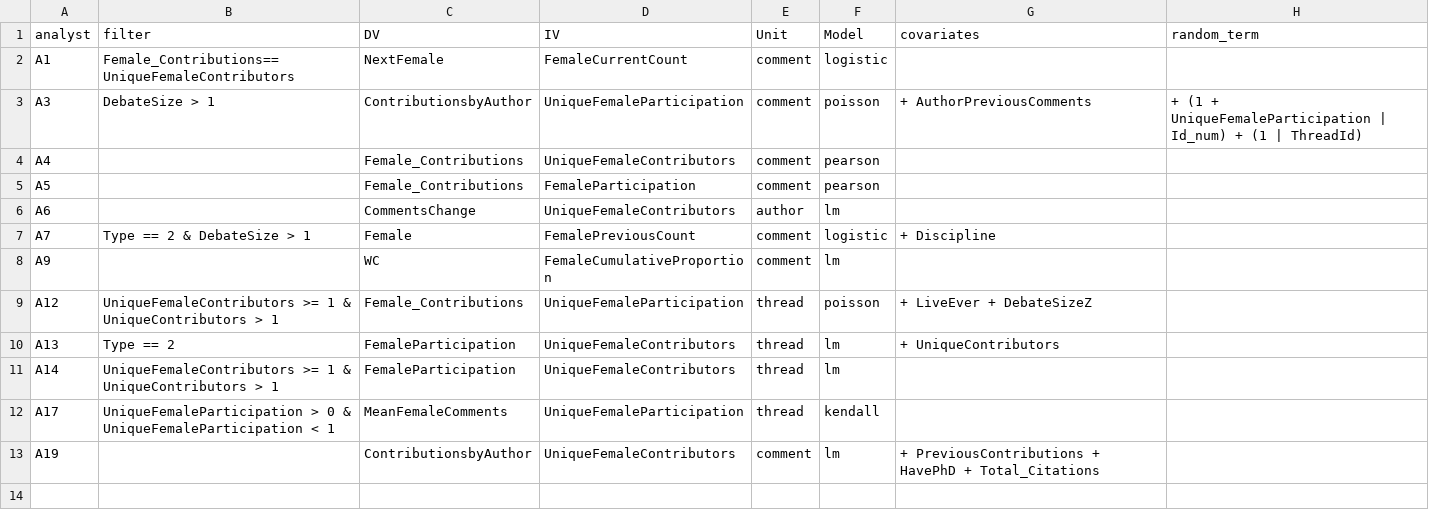
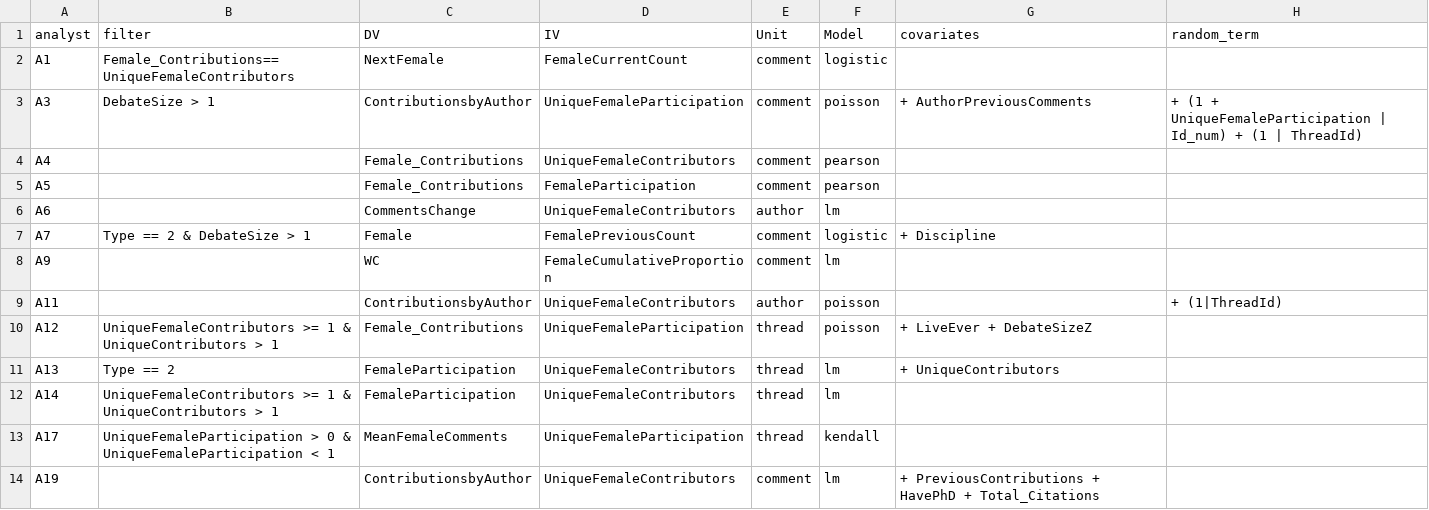
Before and after one commit to yyyliu/crowdsourced_data_analysis, a CSV file: src/analysts.csv, drawn as a sheet; the diff names each change by its address in the sheet, - before the commit and + after, or states it on an @@ line.

Commit message:
Add A11 (it doesn't introduce any new branches!)

```diff
--- a/src/analysts.csv
+++ b/src/analysts.csv
+row 9: A11 |  | ContributionsbyAuthor | UniqueFemaleContributors | author | poisson |  | + (1|ThreadId)
```
